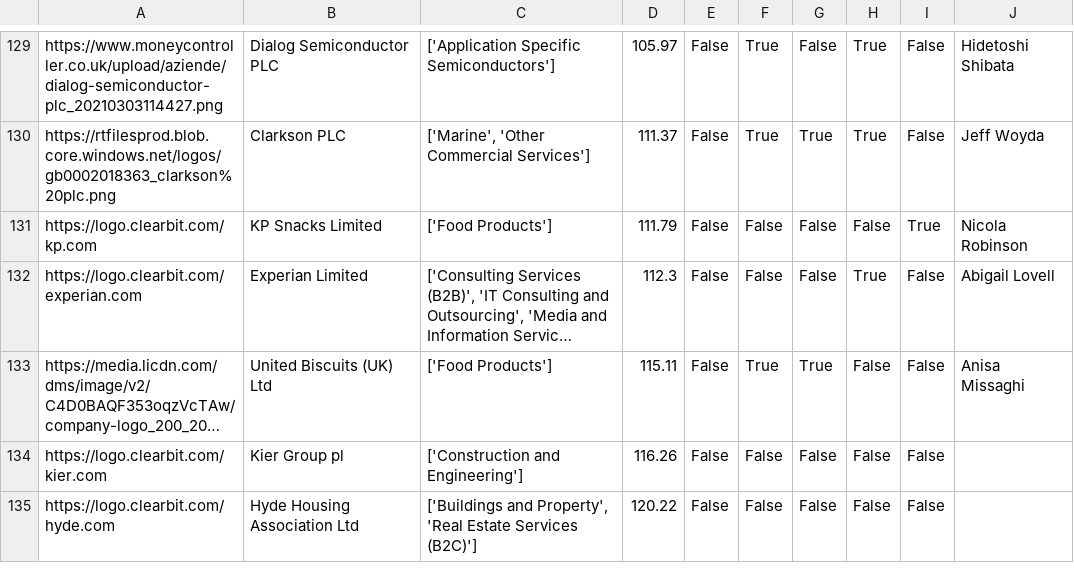
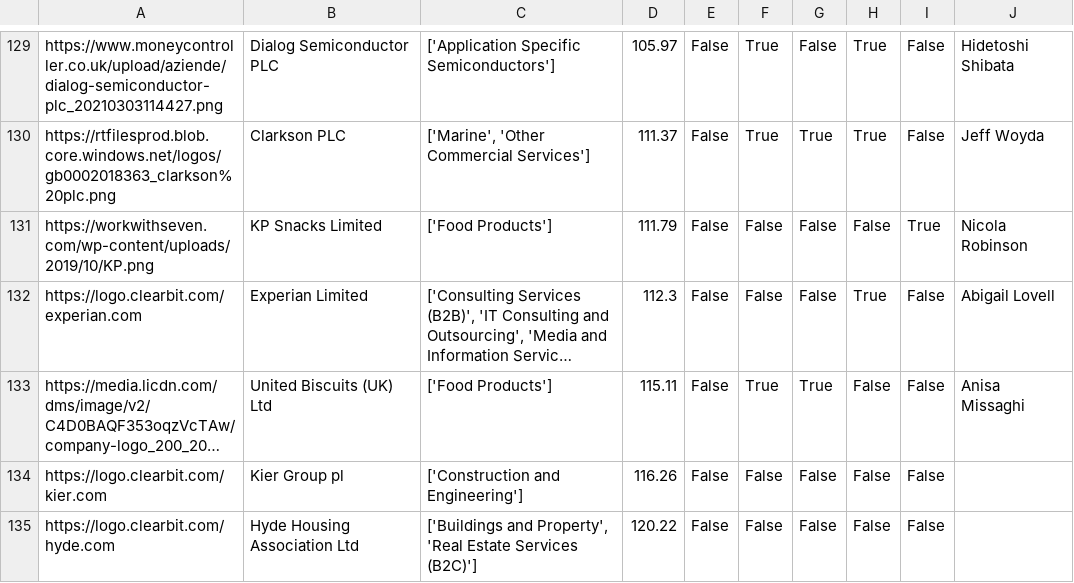
Before and after one commit to johannesaschoff/cs_demonstration, a CSV file: dataframe_corporates_with_logos.csv, drawn as a sheet; only a part is shown, gaps mark what is left out; long unchanged cells end in …; the diff names each change by its address in the sheet, - before the commit and + after, or states it on an @@ line.

Commit message:
Update dataframe_corporates_with_logos.csv

```diff
--- a/dataframe_corporates_with_logos.csv
+++ b/dataframe_corporates_with_logos.csv
-A131: https://logo.clearbit.com/kp.com
+A131: https://workwithseven.com/wp-content/uploads/2019/10/KP.png
```
